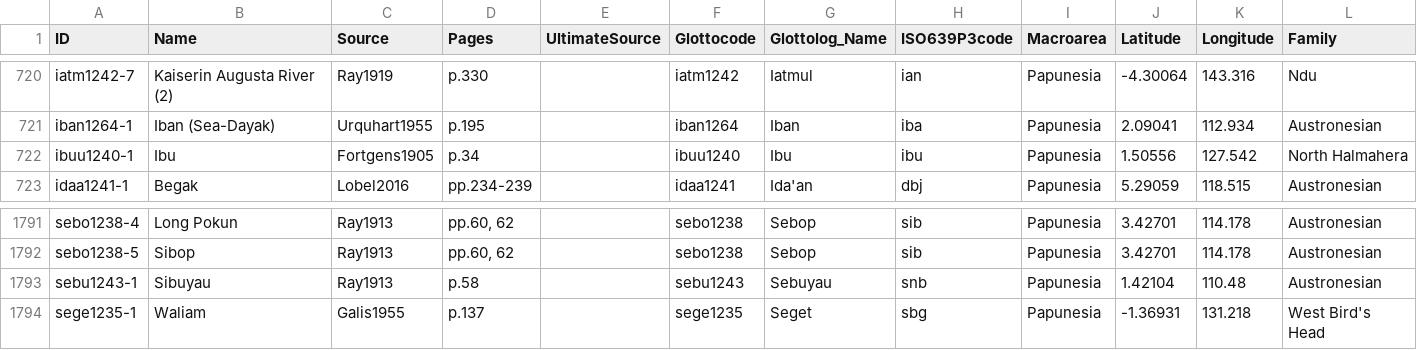
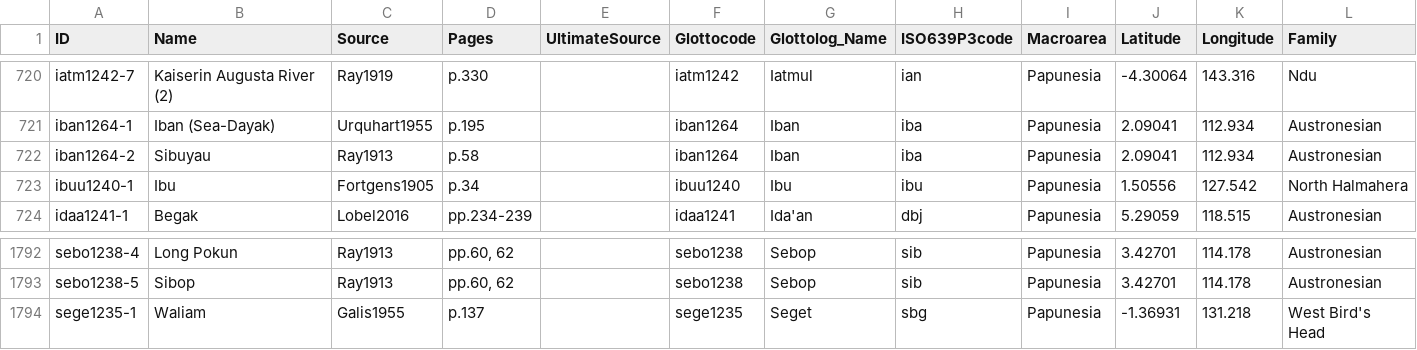
Before and after one commit to numeralbank/barlowpacific, a CSV file: etc/languages.csv, drawn as a sheet; only a part is shown, gaps mark what is left out; removed rows and columns are numbered as before the commit, all else as after; the diff names each change by its address in the sheet, - before the commit and + after, or states it on an @@ line.

Commit message:
Merged sebu1243 into iban1264 and separated leit1234 from vani1248

```diff
--- a/etc/languages.csv
+++ b/etc/languages.csv
+row 722: iban1264-2 | Sibuyau | Ray1913 | p.58 |  | iban1264 | Iban | iba | Papunesia | 2.09041 | 112.934 | Austronesian
-row 1793: sebu1243-1 | Sibuyau | Ray1913 | p.58 |  | sebu1243 | Sebuyau | snb | Papunesia | 1.42104 | 110.48 | Austronesian
```
